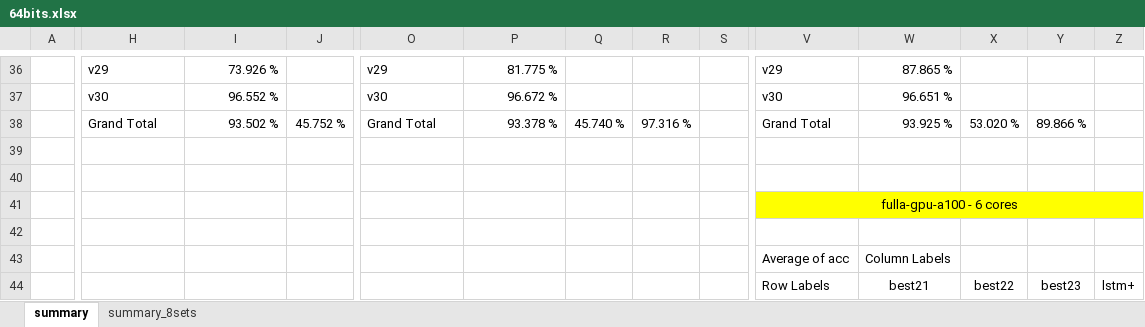
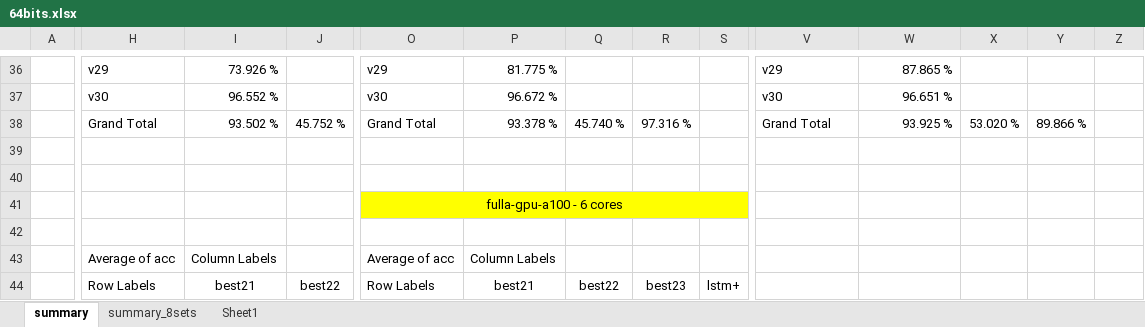
Before and after one commit to AchillesProject/EvolvedNeuron_for_HAR, an Excel workbook: pythons/new_neurons/logs/64bits.xlsx, sheet summary, drawn as a sheet; only a part is shown, gaps mark what is left out; values as stored, in another font and other column widths than the file's, no borders; conditional formats not drawn; removed rows and columns are numbered as before the commit, all else as after; the diff covers the shown part only; the diff names each change by its address in the sheet, - before the commit and + after, or states it on an @@ line.

```diff
--- a/pythons/new_neurons/logs/64bits.xlsx (sheet summary)
+++ b/pythons/new_neurons/logs/64bits.xlsx (sheet summary)
+sheet tab: Sheet1
-O41: (empty)
+O41: fulla-gpu-a100 - 6 cores
-O41:S41 fill: none
+O41:S41 fill: #FFFF00
+O41:S41 merged
-V41: fulla-gpu-a100 - 6 cores
+V41: (empty)
-V41:Z41 fill: #FFFF00
+V41:Z41 fill: none
-V41:Z41 merged
-H43: (empty)
+H43: Average of acc
-I43: (empty)
+I43: Column Labels
-O43: (empty)
+O43: Average of acc
-P43: (empty)
+P43: Column Labels
-V43: Average of acc
+V43: (empty)
-W43: Column Labels
+W43: (empty)
-H44: (empty)
+H44: Row Labels
-I44: (empty)
+I44: best21
-J44: (empty)
+J44: best22
-O44: (empty)
+O44: Row Labels
-P44: (empty)
+P44: best21
-Q44: (empty)
+Q44: best22
-R44: (empty)
+R44: best23
-S44: (empty)
+S44: lstm+
-V44: Row Labels
+V44: (empty)
-W44: best21
+W44: (empty)
-X44: best22
+X44: (empty)
-Y44: best23
+Y44: (empty)
-Z44: lstm+
+Z44: (empty)
```
Also changed, not shown: 5 added rows, 5 removed rows and 193 edited cells elsewhere in this sheet, 1 other file.
